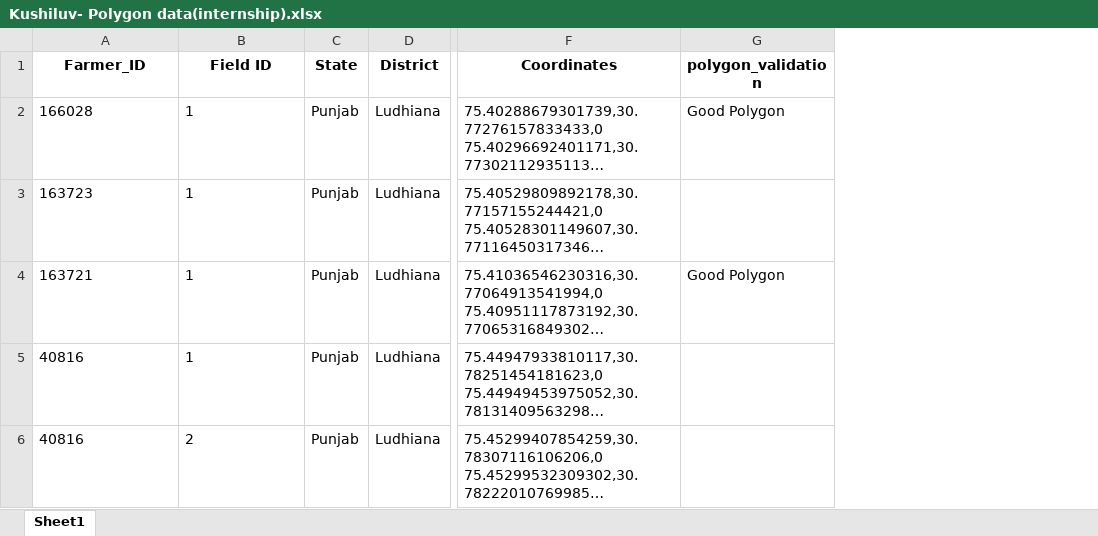
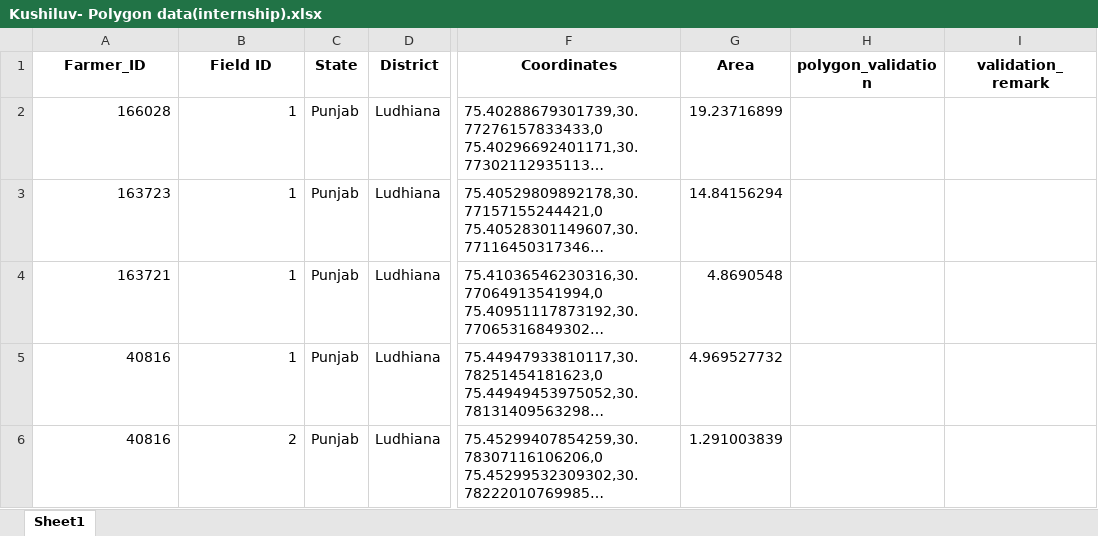
Before and after one commit to kushiluv/GrowIndigo_WebInterface, an Excel workbook: Kushiluv- Polygon data(internship).xlsx, sheet Sheet1, drawn as a sheet; only a part is shown, gaps mark what is left out; long unchanged cells end in …; values as stored, in another font and other column widths than the file's, no borders; addresses are those after the commit; the diff covers the shown part only; the diff names each change by its address in the sheet, - before the commit and + after, or states it on an @@ line.

```diff
--- a/Kushiluv- Polygon data(internship).xlsx (sheet Sheet1)
+++ b/Kushiluv- Polygon data(internship).xlsx (sheet Sheet1)
+column G (Area), rows 2-6: 19.23716899 | 14.84156294 | 4.8690548 | 4.969527732 | 1.291003839
+column I (validation_remark), empty
-A2:B6 alignment: left
+A2:B6 alignment: right
-H2 (polygon_validation): Good Polygon
+H2 (polygon_validation): (empty)
-H4 (polygon_validation): Good Polygon
+H4 (polygon_validation): (empty)
```
Also changed, not shown: 5 edited cells and cell formats elsewhere in this sheet, 11 other files.
